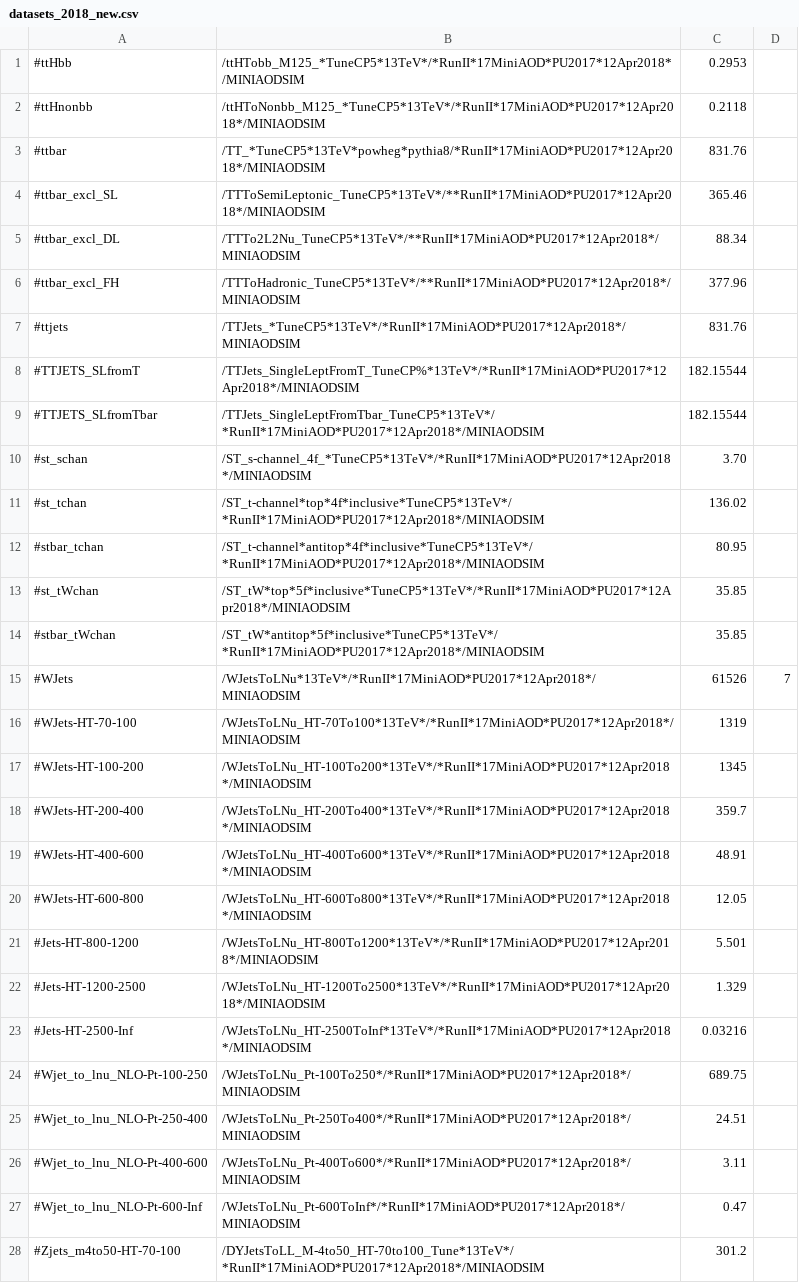
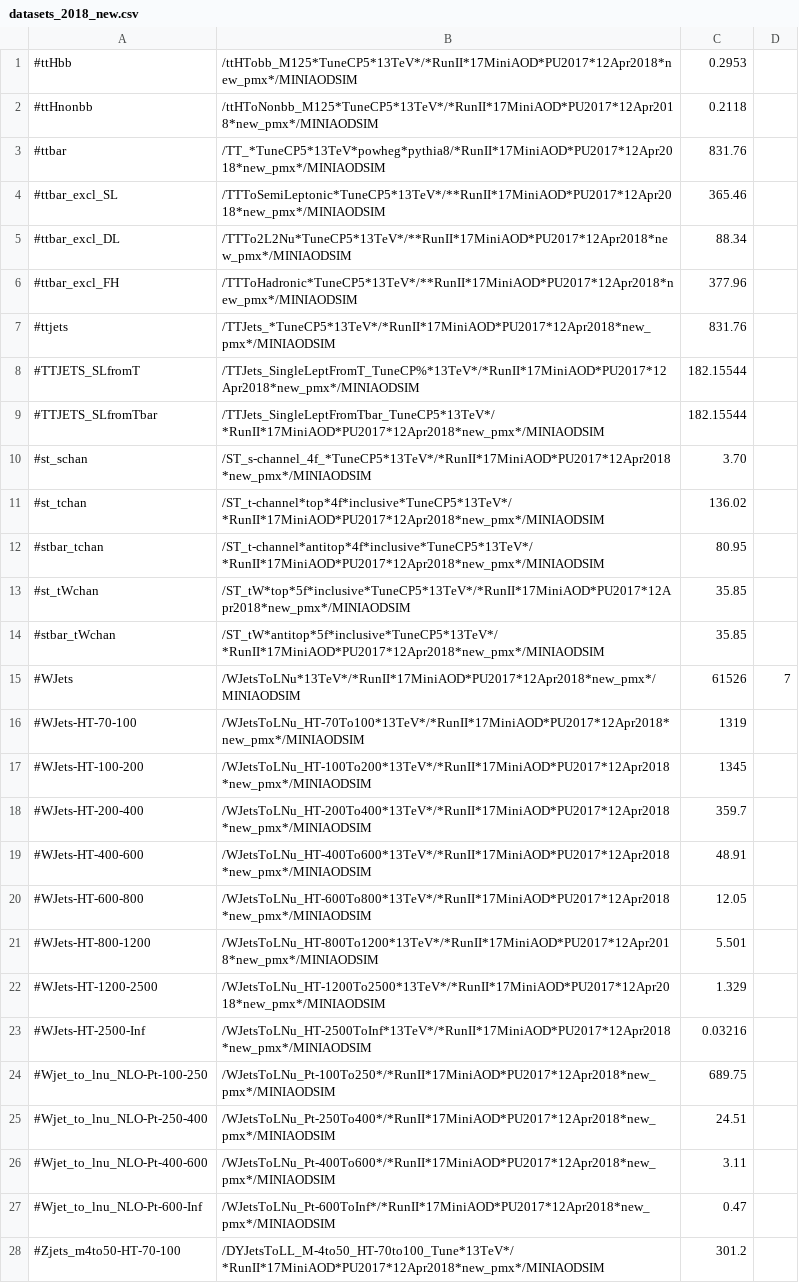
Before and after one commit to kit-cn-cms/BoostedAnalyzer_runscripts_NAF, a CSV file: datasets_2018_new.csv, drawn as a sheet; only a part is shown; the diff covers the shown part only; the diff names each change by its address in the sheet, - before the commit and + after, or states it on an @@ line.

```diff
--- a/datasets_2018_new.csv
+++ b/datasets_2018_new.csv
-B1: /ttHTobb_M125_*TuneCP5*13TeV*/*RunII*17MiniAOD*PU2017*12Apr2018*/MINIAODSIM
+B1: /ttHTobb_M125*TuneCP5*13TeV*/*RunII*17MiniAOD*PU2017*12Apr2018*new_pmx*/MINIAODSIM
-B2: /ttHToNonbb_M125_*TuneCP5*13TeV*/*RunII*17MiniAOD*PU2017*12Apr2018*/MINIAODSIM
+B2: /ttHToNonbb_M125*TuneCP5*13TeV*/*RunII*17MiniAOD*PU2017*12Apr2018*new_pmx*/MINIAODSIM
-B3: /TT_*TuneCP5*13TeV*powheg*pythia8/*RunII*17MiniAOD*PU2017*12Apr2018*/MINIAODSIM
+B3: /TT_*TuneCP5*13TeV*powheg*pythia8/*RunII*17MiniAOD*PU2017*12Apr2018*new_pmx*/MINIAODSIM
-B4: /TTToSemiLeptonic_TuneCP5*13TeV*/**RunII*17MiniAOD*PU2017*12Apr2018*/MINIAODSIM
+B4: /TTToSemiLeptonic*TuneCP5*13TeV*/**RunII*17MiniAOD*PU2017*12Apr2018*new_pmx*/MINIAODSIM
-B5: /TTTo2L2Nu_TuneCP5*13TeV*/**RunII*17MiniAOD*PU2017*12Apr2018*/MINIAODSIM
+B5: /TTTo2L2Nu*TuneCP5*13TeV*/**RunII*17MiniAOD*PU2017*12Apr2018*new_pmx*/MINIAODSIM
-B6: /TTToHadronic_TuneCP5*13TeV*/**RunII*17MiniAOD*PU2017*12Apr2018*/MINIAODSIM
+B6: /TTToHadronic*TuneCP5*13TeV*/**RunII*17MiniAOD*PU2017*12Apr2018*new_pmx*/MINIAODSIM
-B7: /TTJets_*TuneCP5*13TeV*/*RunII*17MiniAOD*PU2017*12Apr2018*/MINIAODSIM
+B7: /TTJets_*TuneCP5*13TeV*/*RunII*17MiniAOD*PU2017*12Apr2018*new_pmx*/MINIAODSIM
-B8: /TTJets_SingleLeptFromT_TuneCP%*13TeV*/*RunII*17MiniAOD*PU2017*12Apr2018*/MINIAODSIM
+B8: /TTJets_SingleLeptFromT_TuneCP%*13TeV*/*RunII*17MiniAOD*PU2017*12Apr2018*new_pmx*/MINIAODSIM
-B9: /TTJets_SingleLeptFromTbar_TuneCP5*13TeV*/*RunII*17MiniAOD*PU2017*12Apr2018*/MINIAODSIM
+B9: /TTJets_SingleLeptFromTbar_TuneCP5*13TeV*/*RunII*17MiniAOD*PU2017*12Apr2018*new_pmx*/MINIAODSIM
-B10: /ST_s-channel_4f_*TuneCP5*13TeV*/*RunII*17MiniAOD*PU2017*12Apr2018*/MINIAODSIM
+B10: /ST_s-channel_4f_*TuneCP5*13TeV*/*RunII*17MiniAOD*PU2017*12Apr2018*new_pmx*/MINIAODSIM
-B11: /ST_t-channel*top*4f*inclusive*TuneCP5*13TeV*/*RunII*17MiniAOD*PU2017*12Apr2018*/MINIAODSIM
+B11: /ST_t-channel*top*4f*inclusive*TuneCP5*13TeV*/*RunII*17MiniAOD*PU2017*12Apr2018*new_pmx*/MINIAODSIM
-B12: /ST_t-channel*antitop*4f*inclusive*TuneCP5*13TeV*/*RunII*17MiniAOD*PU2017*12Apr2018*/MINIAODSIM
+B12: /ST_t-channel*antitop*4f*inclusive*TuneCP5*13TeV*/*RunII*17MiniAOD*PU2017*12Apr2018*new_pmx*/MINIAODSIM
-B13: /ST_tW*top*5f*inclusive*TuneCP5*13TeV*/*RunII*17MiniAOD*PU2017*12Apr2018*/MINIAODSIM
+B13: /ST_tW*top*5f*inclusive*TuneCP5*13TeV*/*RunII*17MiniAOD*PU2017*12Apr2018*new_pmx*/MINIAODSIM
-B14: /ST_tW*antitop*5f*inclusive*TuneCP5*13TeV*/*RunII*17MiniAOD*PU2017*12Apr2018*/MINIAODSIM
+B14: /ST_tW*antitop*5f*inclusive*TuneCP5*13TeV*/*RunII*17MiniAOD*PU2017*12Apr2018*new_pmx*/MINIAODSIM
-B15: /WJetsToLNu*13TeV*/*RunII*17MiniAOD*PU2017*12Apr2018*/MINIAODSIM
+B15: /WJetsToLNu*13TeV*/*RunII*17MiniAOD*PU2017*12Apr2018*new_pmx*/MINIAODSIM
-B16: /WJetsToLNu_HT-70To100*13TeV*/*RunII*17MiniAOD*PU2017*12Apr2018*/MINIAODSIM
+B16: /WJetsToLNu_HT-70To100*13TeV*/*RunII*17MiniAOD*PU2017*12Apr2018*new_pmx*/MINIAODSIM
-B17: /WJetsToLNu_HT-100To200*13TeV*/*RunII*17MiniAOD*PU2017*12Apr2018*/MINIAODSIM
+B17: /WJetsToLNu_HT-100To200*13TeV*/*RunII*17MiniAOD*PU2017*12Apr2018*new_pmx*/MINIAODSIM
-B18: /WJetsToLNu_HT-200To400*13TeV*/*RunII*17MiniAOD*PU2017*12Apr2018*/MINIAODSIM
+B18: /WJetsToLNu_HT-200To400*13TeV*/*RunII*17MiniAOD*PU2017*12Apr2018*new_pmx*/MINIAODSIM
-B19: /WJetsToLNu_HT-400To600*13TeV*/*RunII*17MiniAOD*PU2017*12Apr2018*/MINIAODSIM
+B19: /WJetsToLNu_HT-400To600*13TeV*/*RunII*17MiniAOD*PU2017*12Apr2018*new_pmx*/MINIAODSIM
-B20: /WJetsToLNu_HT-600To800*13TeV*/*RunII*17MiniAOD*PU2017*12Apr2018*/MINIAODSIM
+B20: /WJetsToLNu_HT-600To800*13TeV*/*RunII*17MiniAOD*PU2017*12Apr2018*new_pmx*/MINIAODSIM
-A21: #Jets-HT-800-1200
+A21: #WJets-HT-800-1200
-B21: /WJetsToLNu_HT-800To1200*13TeV*/*RunII*17MiniAOD*PU2017*12Apr2018*/MINIAODSIM
+B21: /WJetsToLNu_HT-800To1200*13TeV*/*RunII*17MiniAOD*PU2017*12Apr2018*new_pmx*/MINIAODSIM
-A22: #Jets-HT-1200-2500
+A22: #WJets-HT-1200-2500
-B22: /WJetsToLNu_HT-1200To2500*13TeV*/*RunII*17MiniAOD*PU2017*12Apr2018*/MINIAODSIM
+B22: /WJetsToLNu_HT-1200To2500*13TeV*/*RunII*17MiniAOD*PU2017*12Apr2018*new_pmx*/MINIAODSIM
-A23: #Jets-HT-2500-Inf
+A23: #WJets-HT-2500-Inf
-B23: /WJetsToLNu_HT-2500ToInf*13TeV*/*RunII*17MiniAOD*PU2017*12Apr2018*/MINIAODSIM
+B23: /WJetsToLNu_HT-2500ToInf*13TeV*/*RunII*17MiniAOD*PU2017*12Apr2018*new_pmx*/MINIAODSIM
-B24: /WJetsToLNu_Pt-100To250*/*RunII*17MiniAOD*PU2017*12Apr2018*/MINIAODSIM
+B24: /WJetsToLNu_Pt-100To250*/*RunII*17MiniAOD*PU2017*12Apr2018*new_pmx*/MINIAODSIM
-B25: /WJetsToLNu_Pt-250To400*/*RunII*17MiniAOD*PU2017*12Apr2018*/MINIAODSIM
+B25: /WJetsToLNu_Pt-250To400*/*RunII*17MiniAOD*PU2017*12Apr2018*new_pmx*/MINIAODSIM
-B26: /WJetsToLNu_Pt-400To600*/*RunII*17MiniAOD*PU2017*12Apr2018*/MINIAODSIM
+B26: /WJetsToLNu_Pt-400To600*/*RunII*17MiniAOD*PU2017*12Apr2018*new_pmx*/MINIAODSIM
-B27: /WJetsToLNu_Pt-600ToInf*/*RunII*17MiniAOD*PU2017*12Apr2018*/MINIAODSIM
+B27: /WJetsToLNu_Pt-600ToInf*/*RunII*17MiniAOD*PU2017*12Apr2018*new_pmx*/MINIAODSIM
-B28: /DYJetsToLL_M-4to50_HT-70to100_Tune*13TeV*/*RunII*17MiniAOD*PU2017*12Apr2018*/MINIAODSIM
+B28: /DYJetsToLL_M-4to50_HT-70to100_Tune*13TeV*/*RunII*17MiniAOD*PU2017*12Apr2018*new_pmx*/MINIAODSIM
```
Also changed, not shown: 20 edited cells elsewhere in this file, 3 other files.
